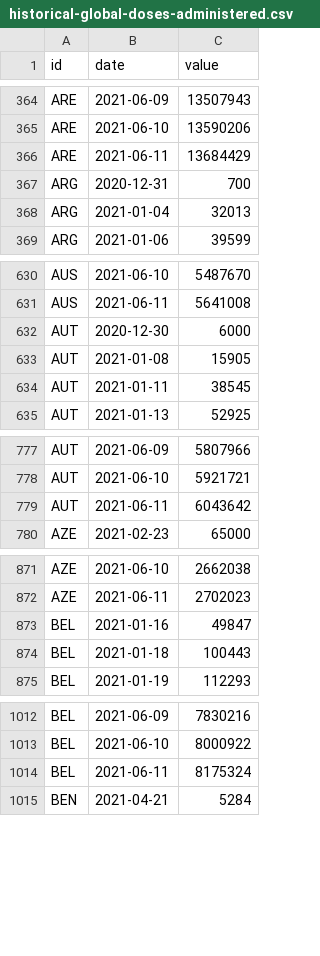
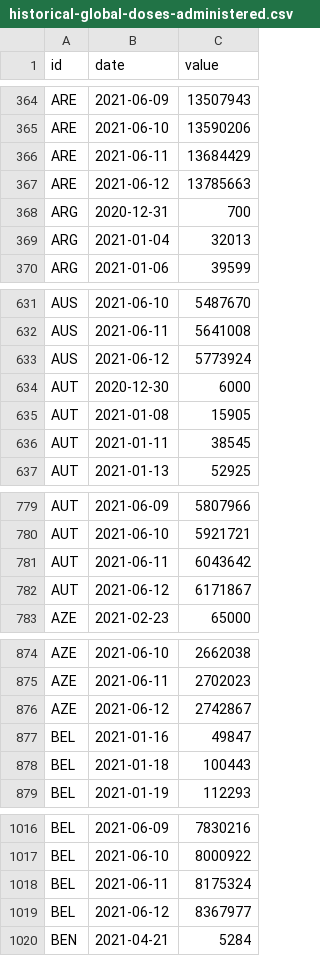
Before and after one commit to BloombergGraphics/covid-vaccine-tracker-data, a CSV file: data/historical-global-doses-administered.csv, drawn as a sheet; only a part is shown, gaps mark what is left out; the diff covers the shown part only.

Commit message:
update data

```diff
--- a/data/historical-global-doses-administered.csv
+++ b/data/historical-global-doses-administered.csv
@@ -366,2 +366,3 @@ ARE,2021-06-10,13590206
 ARE,2021-06-11,13684429
+ARE,2021-06-12,13785663
 ARG,2020-12-31,700
@@ -631,2 +632,3 @@ AUS,2021-06-10,5487670
 AUS,2021-06-11,5641008
+AUS,2021-06-12,5773924
 AUT,2020-12-30,6000
@@ -779,2 +781,3 @@ AUT,2021-06-10,5921721
 AUT,2021-06-11,6043642
+AUT,2021-06-12,6171867
 AZE,2021-02-23,65000
@@ -872,2 +875,3 @@ AZE,2021-06-10,2662038
 AZE,2021-06-11,2702023
+AZE,2021-06-12,2742867
 BEL,2021-01-16,49847
@@ -1014,2 +1018,3 @@ BEL,2021-06-10,8000922
 BEL,2021-06-11,8175324
+BEL,2021-06-12,8367977
 BEN,2021-04-21,5284
```
Also changed, not shown: 61 added rows elsewhere in this file, data/current-global.csv, data/current-usa.csv, 2 other files.
